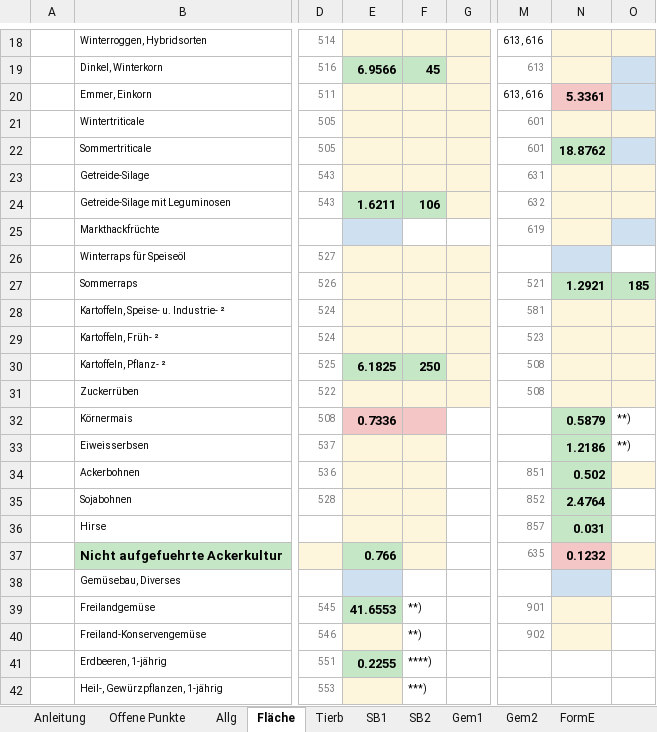
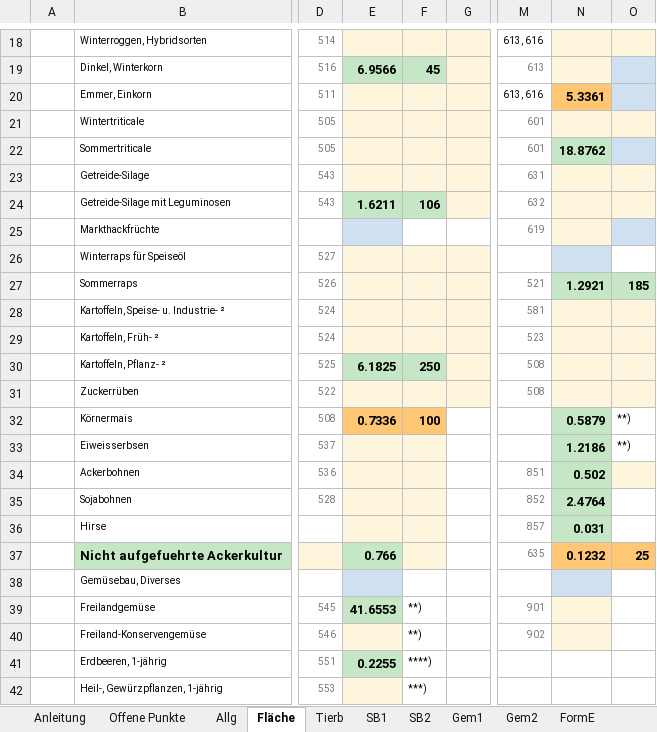
Before and after one commit to konvalinaalexander-max/rechner, an Excel workbook: nachweis-ausfuellhilfe/Nachweis_Ausfuellhilfe_Planbilanz_2026.xlsx, sheet Fläche, drawn as a sheet; only a part is shown, gaps mark what is left out; values as stored, in another font and other column widths than the file's, no borders; the diff names each change by its address in the sheet, - before the commit and + after, or states it on an @@ line.

```diff
--- a/nachweis-ausfuellhilfe/Nachweis_Ausfuellhilfe_Planbilanz_2026.xlsx (sheet Fläche)
+++ b/nachweis-ausfuellhilfe/Nachweis_Ausfuellhilfe_Planbilanz_2026.xlsx (sheet Fläche)
-N20 fill: #F5C6C6
+N20 fill: #FFC773
-E32:F32 fill: #F5C6C6
+E32:F32 fill: #FFC773
-F32: (empty)
+F32: 100
-N37 fill: #F5C6C6
+N37 fill: #FFC773
-O37: (empty)
+O37: 25
-O37 fill: #FDF6DC
+O37 fill: #FFC773
```
Also changed, not shown: sheet Offene Punkte, sheet Anleitung, sheet SB1, sheet SB2, sheet Tierb, sheet Gem2, 1 more sheet, 2 other files.
